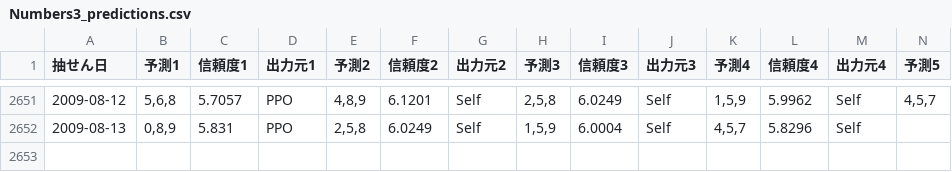
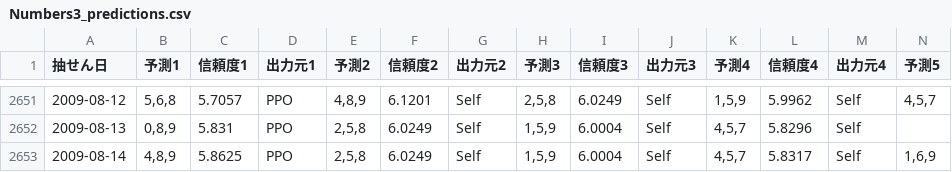
Before and after one commit to Joker7822/num3_v4, a CSV file: Numbers3_predictions.csv, drawn as a sheet; only a part is shown, gaps mark what is left out; rows hold the shown columns only; the diff names each change by its address in the sheet, - before the commit and + after, or states it on an @@ line.

```diff
--- a/Numbers3_predictions.csv
+++ b/Numbers3_predictions.csv
+row 2653: 2009-08-14 | 4,8,9 | 5.8625 | PPO | 2,5,8 | 6.0249 | Self | 1,5,9 | 6.0004 | Self | 4,5,7 | 5.8317 | Self | 1,6,9
```
